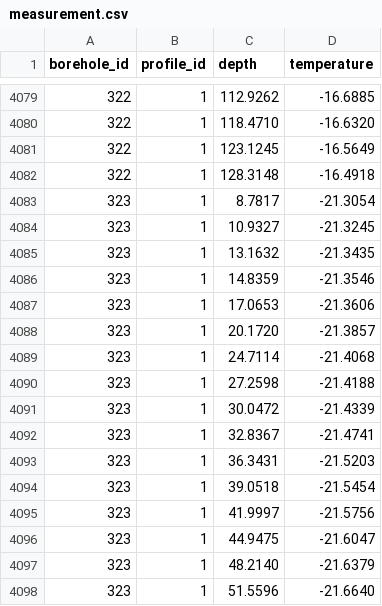
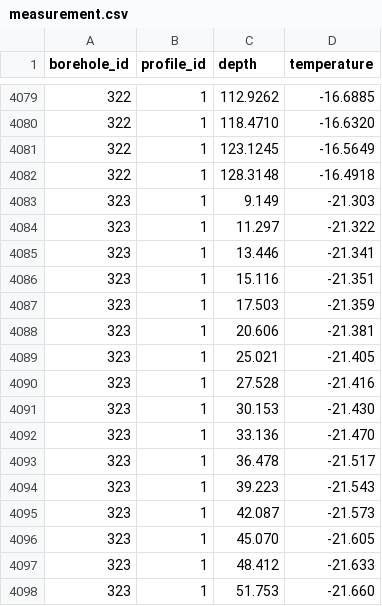
Before and after one commit to mjacqu/glenglat, a CSV file: data/measurement.csv, drawn as a sheet; only a part is shown, gaps mark what is left out; the diff covers the shown part only.

Commit message:
Fix links to PlotDigitizer files
- Remove unused files
- Link to file by setting borehole.measurement_origin to 'digitized'
- Add a missing file

```diff
--- a/data/measurement.csv
+++ b/data/measurement.csv
@@ -4082,17 +4082,17 @@ borehole_id,profile_id,depth,temperature
 322,1,128.3148,-16.4918
-323,1,8.7817,-21.3054
-323,1,10.9327,-21.3245
-323,1,13.1632,-21.3435
-323,1,14.8359,-21.3546
-323,1,17.0653,-21.3606
-323,1,20.1720,-21.3857
-323,1,24.7114,-21.4068
-323,1,27.2598,-21.4188
-323,1,30.0472,-21.4339
-323,1,32.8367,-21.4741
-323,1,36.3431,-21.5203
-323,1,39.0518,-21.5454
-323,1,41.9997,-21.5756
-323,1,44.9475,-21.6047
-323,1,48.2140,-21.6379
-323,1,51.5596,-21.6640
+323,1,9.149,-21.303
+323,1,11.297,-21.322
+323,1,13.446,-21.341
+323,1,15.116,-21.351
+323,1,17.503,-21.359
+323,1,20.606,-21.381
+323,1,25.021,-21.405
+323,1,27.528,-21.416
+323,1,30.153,-21.430
+323,1,33.136,-21.470
+323,1,36.478,-21.517
+323,1,39.223,-21.543
+323,1,42.087,-21.573
+323,1,45.070,-21.605
+323,1,48.412,-21.633
+323,1,51.753,-21.660
```
Also changed, not shown: 2 added rows and 28 edited cells elsewhere in this file, data/borehole.csv, 11 other files.
